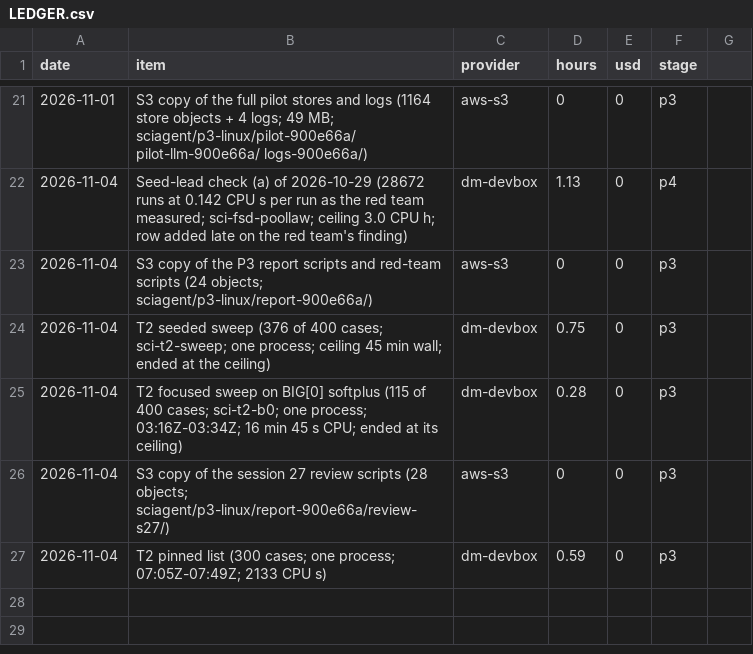
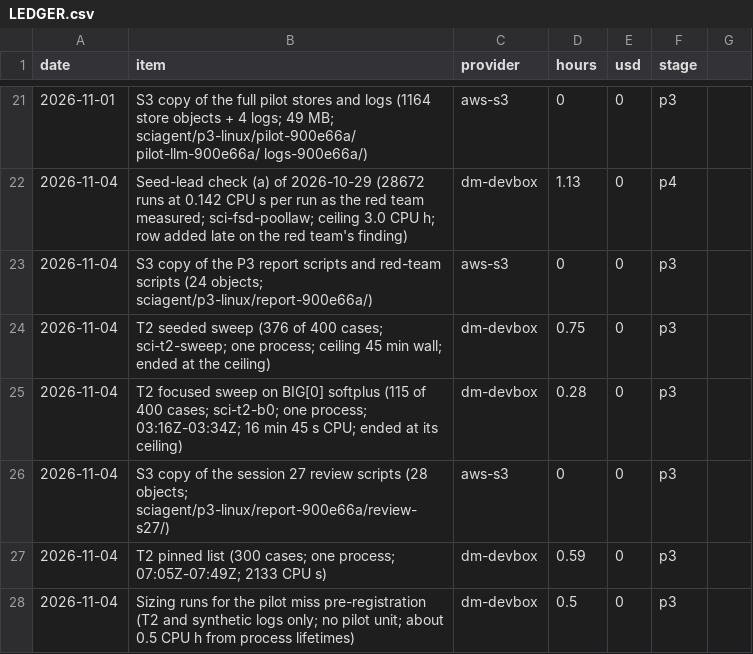
Before and after one commit to ebinezer-rajaram/sciagent, a CSV file: docs/v2/LEDGER.csv, drawn as a sheet; only a part is shown, gaps mark what is left out.

Commit message:
Pre-registration draft: search misses on the pilot's units (not frozen; red team next)

```diff
--- a/docs/v2/LEDGER.csv
+++ b/docs/v2/LEDGER.csv
@@ -27 +27,2 @@ date,item,provider,hours,usd,stage
 2026-11-04,T2 pinned list (300 cases; one process; 07:05Z-07:49Z; 2133 CPU s),dm-devbox,0.59,0,p3
+2026-11-04,Sizing runs for the pilot miss pre-registration (T2 and synthetic logs only; no pilot unit; about 0.5 CPU h from process lifetimes),dm-devbox,0.5,0,p3
```
Also changed, not shown: 1 other file.
